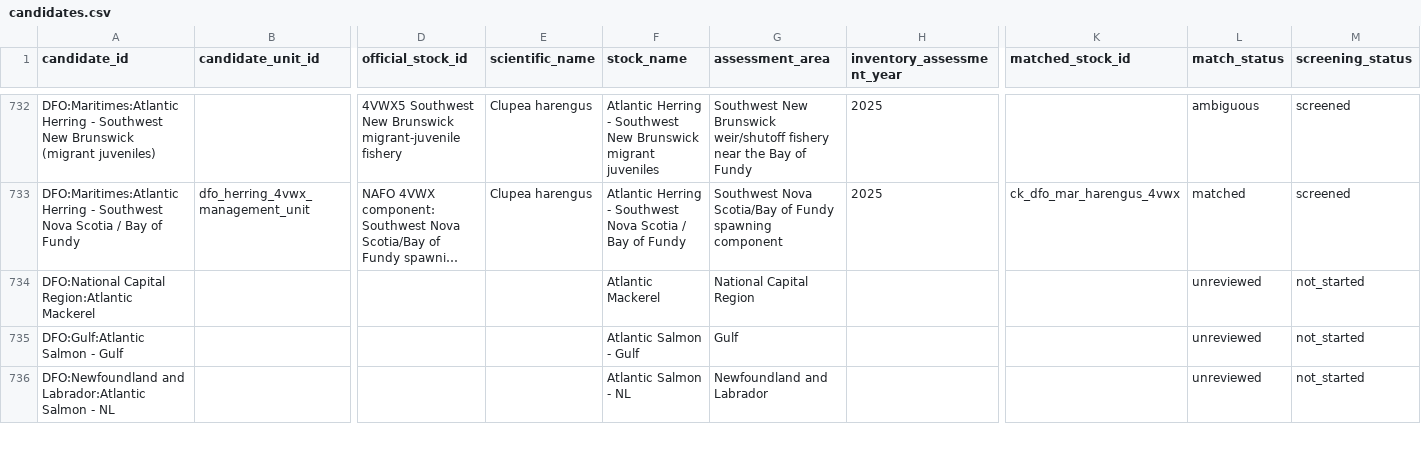
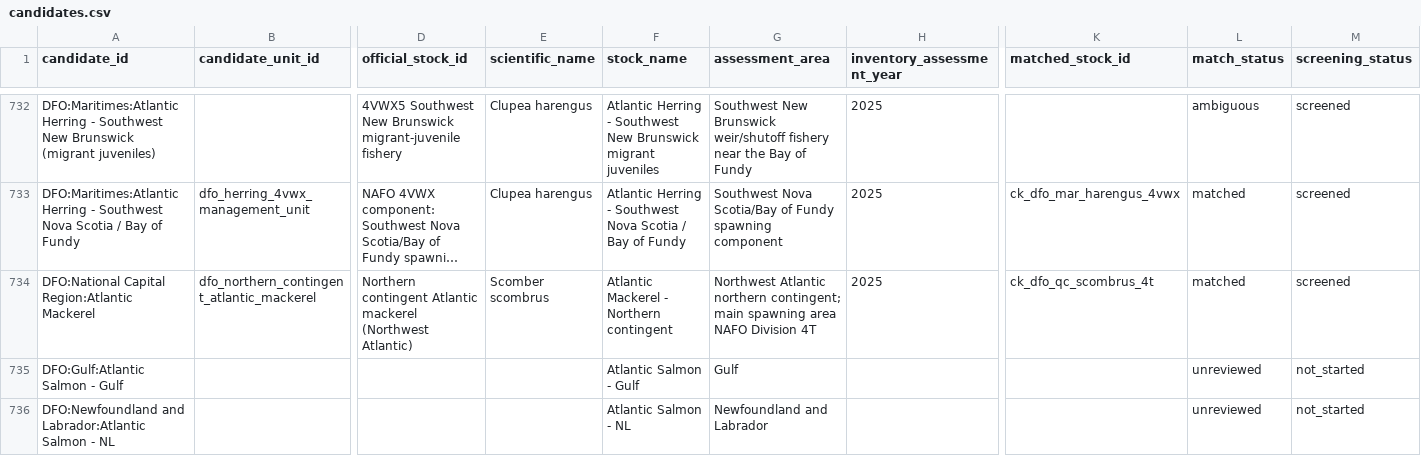
Before and after one commit to PaulRegular/tinyAM, a CSV file: analysis/comp_assessments/discovery/candidates.csv, drawn as a sheet; only a part is shown, gaps mark what is left out; long unchanged cells end in …; the diff covers the shown part only; the diff names each change by its address in the sheet, - before the commit and + after, or states it on an @@ line.

Commit message:
Crosswalk DFO mackerel inventory record

```diff
--- a/analysis/comp_assessments/discovery/candidates.csv
+++ b/analysis/comp_assessments/discovery/candidates.csv
-B734 (candidate_unit_id): (empty)
+B734 (candidate_unit_id): dfo_northern_contingent_atlantic_mackerel
-D734 (official_stock_id): (empty)
+D734 (official_stock_id): Northern contingent Atlantic mackerel (Northwest Atlantic)
-E734 (scientific_name): (empty)
+E734 (scientific_name): Scomber scombrus
-F734 (stock_name): Atlantic Mackerel
+F734 (stock_name): Atlantic Mackerel - Northern contingent
-G734 (assessment_area): National Capital Region
+G734 (assessment_area): Northwest Atlantic northern contingent; main spawning area NAFO Division 4T
-H734 (inventory_assessment_year): (empty)
+H734 (inventory_assessment_year): 2025
-K734 (matched_stock_id): (empty)
+K734 (matched_stock_id): ck_dfo_qc_scombrus_4t
-L734 (match_status): unreviewed
+L734 (match_status): matched
-M734 (screening_status): not_started
+M734 (screening_status): screened
```
Also changed, not shown: 13 edited cells elsewhere in this file, analysis/comp_assessments/discovery/inventory_progress.csv, 3 other files.
